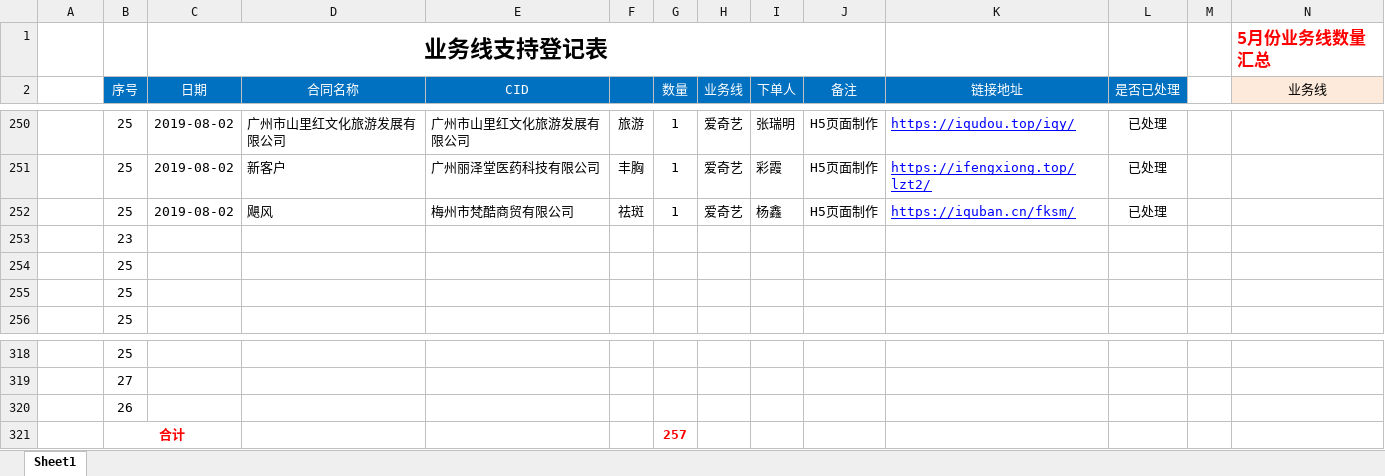
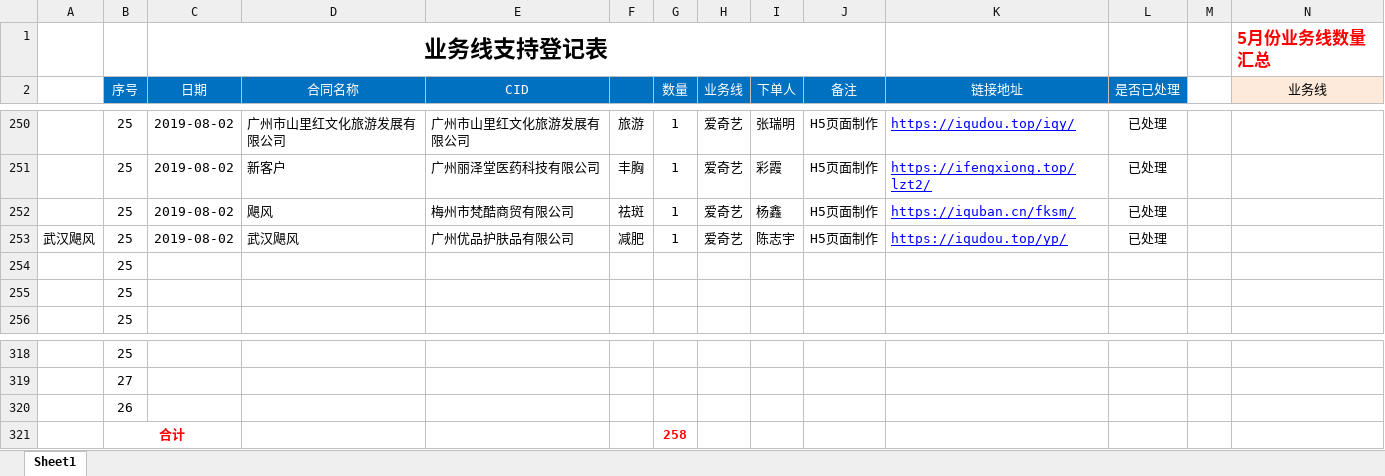
Before and after one commit to a279623002/myWork, an Excel workbook: 业务线技术支持登记表格式-7月.xlsx, sheet Sheet1, drawn as a sheet; only a part is shown, gaps mark what is left out; values as stored, in another font and other column widths than the file's, no borders; charts and pictures not drawn; removed rows and columns are numbered as before the commit, all else as after; rows hold the shown columns only; the diff names each change by its address in the sheet, - before the commit and + after, or states it on an @@ line.

```diff
--- a/业务线技术支持登记表格式-7月.xlsx (sheet Sheet1)
+++ b/业务线技术支持登记表格式-7月.xlsx (sheet Sheet1)
-row 253:  | 23
+row 253: 武汉飓风 | 25 | 2019-08-02 | 武汉飓风 | 广州优品护肤品有限公司 | 减肥 | 1 | 爱奇艺 | 陈志宇 | H5页面制作 | https://iqudou.top/yp/ | 已处理
-G321 (数量): 257
+G321 (数量): 258
```
Also changed, not shown: charts or pictures, 3 other files.
